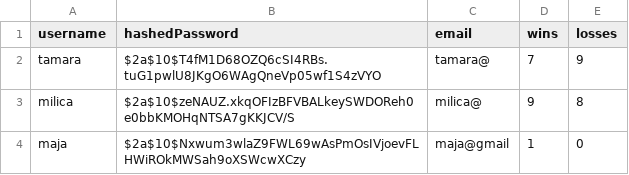
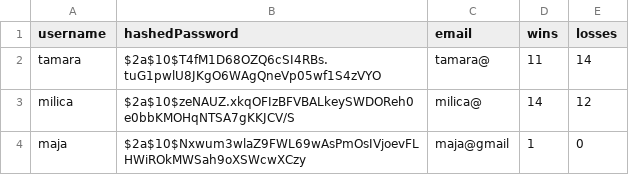
Before and after one commit to tamara2407/ElementalQueensGame, a CSV file: Server/players.csv, drawn as a sheet.

```diff
--- a/Server/players.csv
+++ b/Server/players.csv
@@ -1,4 +1,4 @@
 username,hashedPassword,email,wins,losses
-tamara,$2a$10$T4fM1D68OZQ6cSI4RBs.tuG1pwlU8JKgO6WAgQneVp05wf1S4zVYO,tamara@,7,9
-milica,$2a$10$zeNAUZ.xkqOFIzBFVBALkeySWDOReh0e0bbKMOHqNTSA7gKKJCV/S,milica@,9,8
+tamara,$2a$10$T4fM1D68OZQ6cSI4RBs.tuG1pwlU8JKgO6WAgQneVp05wf1S4zVYO,tamara@,11,14
+milica,$2a$10$zeNAUZ.xkqOFIzBFVBALkeySWDOReh0e0bbKMOHqNTSA7gKKJCV/S,milica@,14,12
 maja,$2a$10$Nxwum3wlaZ9FWL69wAsPmOsIVjoevFLHWiROkMWSah9oXSWcwXCzy,maja@gmail,1,0
```
Also changed, not shown: 5 other files.
